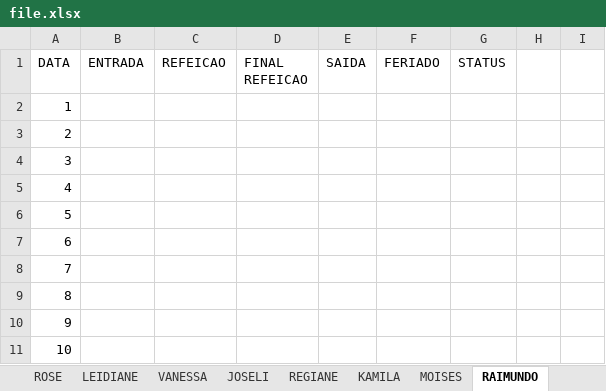
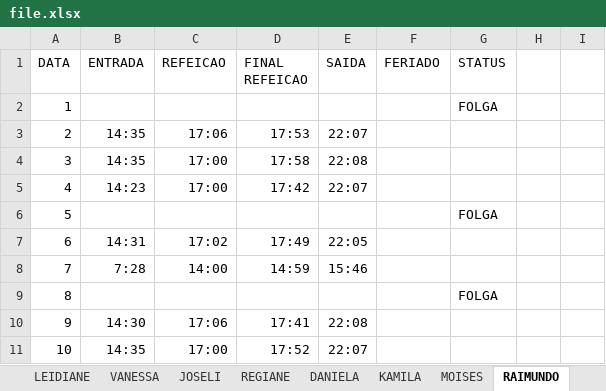
Before and after one commit to 888-coding/ponto-edit, an Excel workbook: file.xlsx, sheet RAIMUNDO, drawn as a sheet; only a part is shown; values as stored, in another font and other column widths than the file's, no borders; the diff covers the shown part only; the diff names each change by its address in the sheet, - before the commit and + after, or states it on an @@ line.

```diff
--- a/file.xlsx (sheet RAIMUNDO)
+++ b/file.xlsx (sheet RAIMUNDO)
+sheet tab: DANIELA
-G2 (STATUS): (empty)
+G2 (STATUS): FOLGA
-B3:B4 (ENTRADA): (empty)
+B3:B4 (ENTRADA): 14:35
-C3 (REFEICAO): (empty)
+C3 (REFEICAO): 17:06
-D3 (FINAL REFEICAO): (empty)
+D3 (FINAL REFEICAO): 17:53
-E3 (SAIDA): (empty)
+E3 (SAIDA): 22:07
-C4:C5 (REFEICAO): (empty)
+C4:C5 (REFEICAO): 17:00
-D4 (FINAL REFEICAO): (empty)
+D4 (FINAL REFEICAO): 17:58
-E4 (SAIDA): (empty)
+E4 (SAIDA): 22:08
-B5 (ENTRADA): (empty)
+B5 (ENTRADA): 14:23
-D5 (FINAL REFEICAO): (empty)
+D5 (FINAL REFEICAO): 17:42
-E5 (SAIDA): (empty)
+E5 (SAIDA): 22:07
-G6 (STATUS): (empty)
+G6 (STATUS): FOLGA
-B7 (ENTRADA): (empty)
+B7 (ENTRADA): 14:31
-C7 (REFEICAO): (empty)
+C7 (REFEICAO): 17:02
-D7 (FINAL REFEICAO): (empty)
+D7 (FINAL REFEICAO): 17:49
-E7 (SAIDA): (empty)
+E7 (SAIDA): 22:05
-B8 (ENTRADA): (empty)
+B8 (ENTRADA): 7:28
-C8 (REFEICAO): (empty)
+C8 (REFEICAO): 14:00
-D8 (FINAL REFEICAO): (empty)
+D8 (FINAL REFEICAO): 14:59
-E8 (SAIDA): (empty)
+E8 (SAIDA): 15:46
-G9 (STATUS): (empty)
+G9 (STATUS): FOLGA
-B10 (ENTRADA): (empty)
+B10 (ENTRADA): 14:30
-C10 (REFEICAO): (empty)
+C10 (REFEICAO): 17:06
-D10 (FINAL REFEICAO): (empty)
+D10 (FINAL REFEICAO): 17:41
-E10 (SAIDA): (empty)
+E10 (SAIDA): 22:08
-B11 (ENTRADA): (empty)
+B11 (ENTRADA): 14:35
-C11 (REFEICAO): (empty)
+C11 (REFEICAO): 17:00
-D11 (FINAL REFEICAO): (empty)
+D11 (FINAL REFEICAO): 17:52
-E11 (SAIDA): (empty)
+E11 (SAIDA): 22:07
```
Also changed, not shown: 78 edited cells elsewhere in this sheet, sheet WILSON, sheet PEDRO, sheet FELIPE, sheet JOSELI, sheet ADRIANO, sheet REGIANE, 7 more sheets, other sheet tabs, 1 other file.
